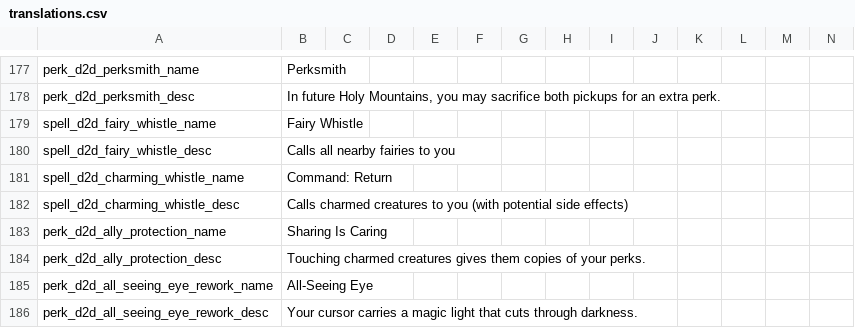
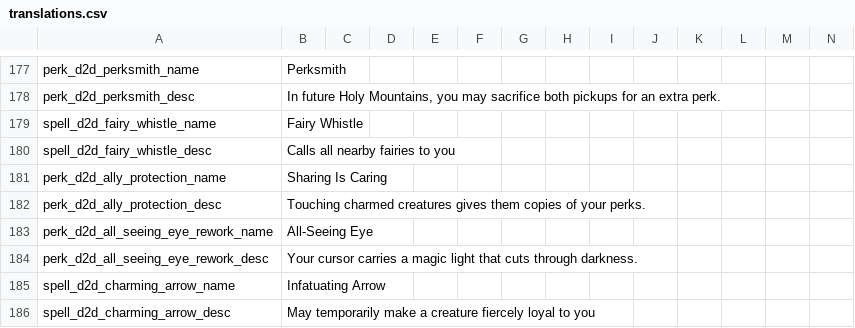
Before and after one commit to meyergames/noita-mod-d2d-content-pack, a CSV file: translations.csv, drawn as a sheet; only a part is shown, gaps mark what is left out; the shorter side is filled out with more unchanged rows; rows hold the shown columns only; the diff names each change by its address in the sheet, - before the commit and + after, or states it on an @@ line.

```diff
--- a/translations.csv
+++ b/translations.csv
-row 181: spell_d2d_charming_whistle_name | Command: Return
-row 182: spell_d2d_charming_whistle_desc | Calls charmed creatures to you (with potential side effects)
```
Also changed, not shown: 3 other files.
